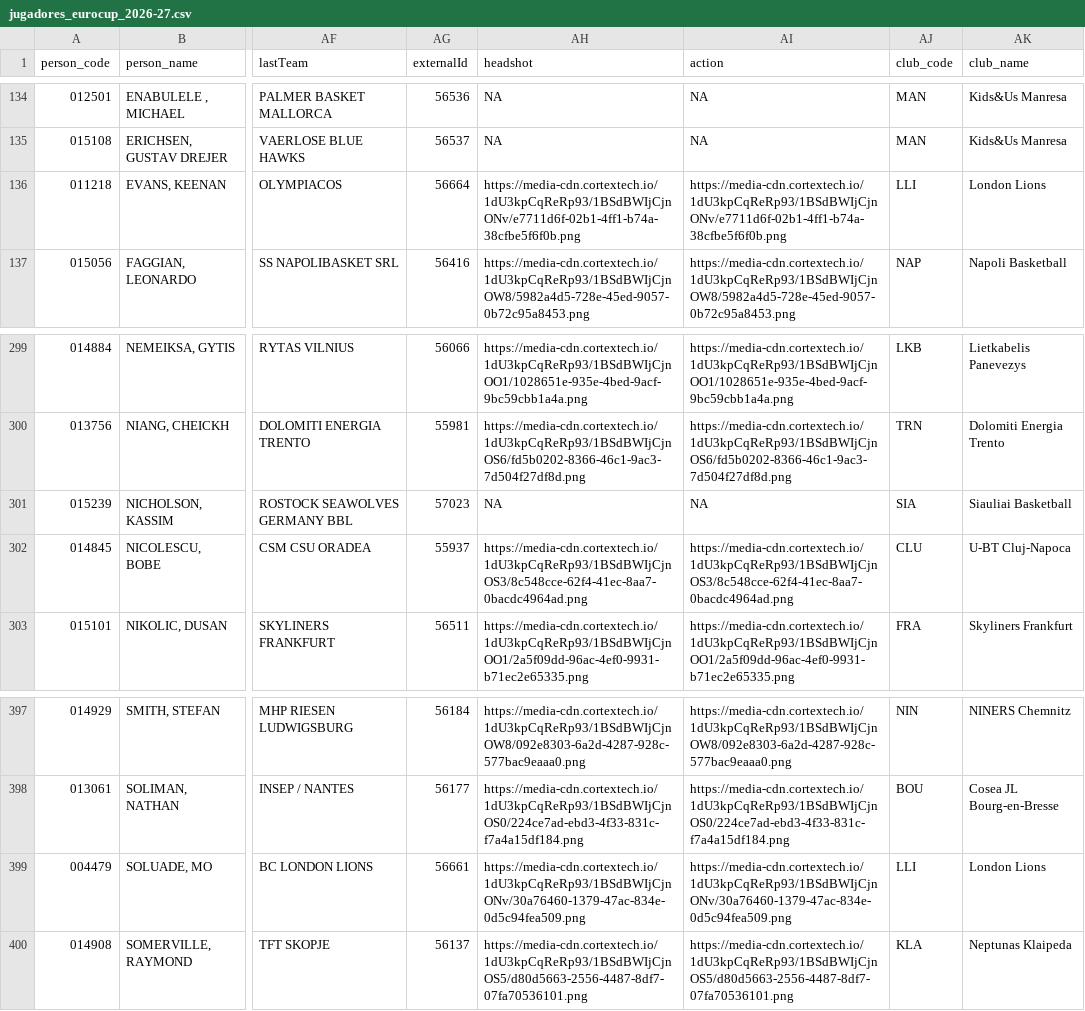
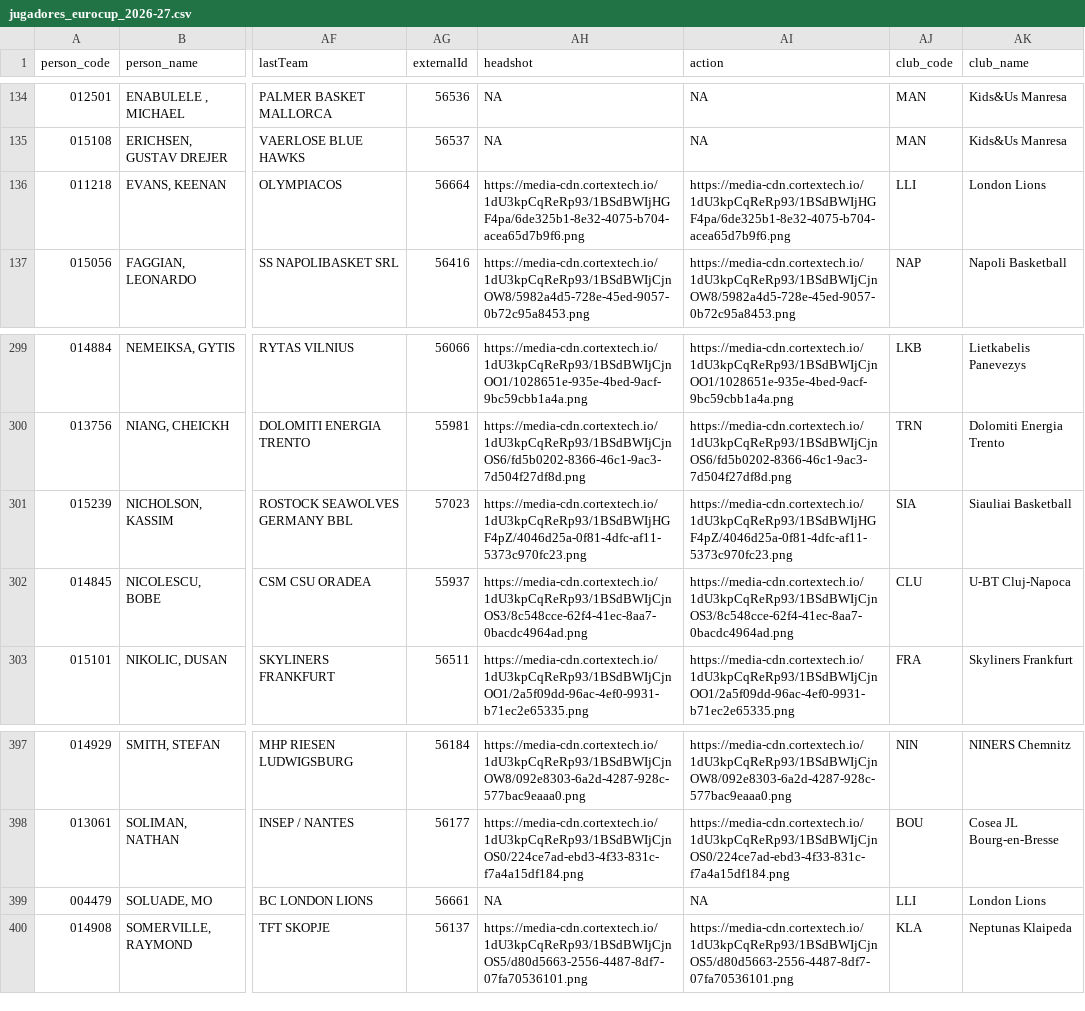
Before and after one commit to IvoVillanueva/EUROLIGAS, a CSV file: data/jugadores_eurocup_2026-27.csv, drawn as a sheet; only a part is shown, gaps mark what is left out; the diff names each change by its address in the sheet, - before the commit and + after, or states it on an @@ line.

```diff
--- a/data/jugadores_eurocup_2026-27.csv
+++ b/data/jugadores_eurocup_2026-27.csv
-AH136 (headshot): https://media-cdn.cortextech.io/1dU3kpCqReRp93/1BSdBWIjCjnONv/e7711d6f-02b1-4ff1-b74a-38cfbe5f6f0b.png
+AH136 (headshot): https://media-cdn.cortextech.io/1dU3kpCqReRp93/1BSdBWIjHGF4pa/6de325b1-8e32-4075-b704-acea65d7b9f6.png
-AI136 (action): https://media-cdn.cortextech.io/1dU3kpCqReRp93/1BSdBWIjCjnONv/e7711d6f-02b1-4ff1-b74a-38cfbe5f6f0b.png
+AI136 (action): https://media-cdn.cortextech.io/1dU3kpCqReRp93/1BSdBWIjHGF4pa/6de325b1-8e32-4075-b704-acea65d7b9f6.png
-AH301 (headshot): NA
+AH301 (headshot): https://media-cdn.cortextech.io/1dU3kpCqReRp93/1BSdBWIjHGF4pZ/4046d25a-0f81-4dfc-af11-5373c970fc23.png
-AI301 (action): NA
+AI301 (action): https://media-cdn.cortextech.io/1dU3kpCqReRp93/1BSdBWIjHGF4pZ/4046d25a-0f81-4dfc-af11-5373c970fc23.png
-AH399 (headshot): https://media-cdn.cortextech.io/1dU3kpCqReRp93/1BSdBWIjCjnONv/30a76460-1379-47ac-834e-0d5c94fea509.png
+AH399 (headshot): NA
-AI399 (action): https://media-cdn.cortextech.io/1dU3kpCqReRp93/1BSdBWIjCjnONv/30a76460-1379-47ac-834e-0d5c94fea509.png
+AI399 (action): NA
```
Also changed, not shown: data/eurocup_team_stats_advanced_2026-27.csv, data/eurocup_team_stats_opponentsAdvanced_2026-27.csv, 7 other files.
